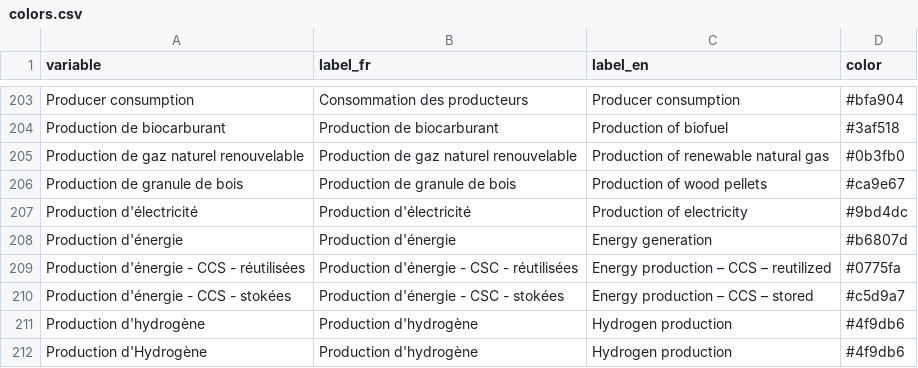
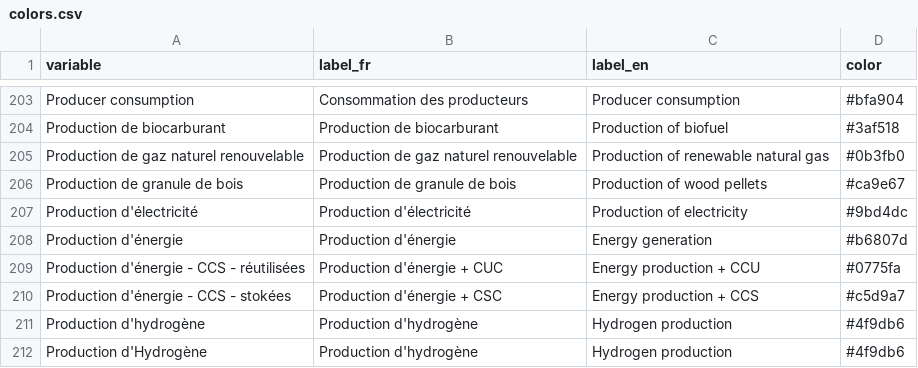
Before and after one commit to ikamyx/CanadianEnergyOutlook, a CSV file: data/colors.csv, drawn as a sheet; only a part is shown, gaps mark what is left out.

Commit message:
Update colors.csv

```diff
--- a/data/colors.csv
+++ b/data/colors.csv
@@ -208,4 +208,4 @@ Production d'électricité,Production d'électricité,Production of electricity,
 Production d'énergie,Production d'énergie,Energy generation,#b6807d
-Production d'énergie - CCS - réutilisées,Production d'énergie - CSC - réutilisées,Energy production – CCS – reutilized,#0775fa
-Production d'énergie - CCS - stokées,Production d'énergie - CSC - stokées,Energy production – CCS – stored,#c5d9a7
+Production d'énergie - CCS - réutilisées,Production d'énergie + CUC,Energy production + CCU,#0775fa
+Production d'énergie - CCS - stokées,Production d'énergie + CSC,Energy production + CCS,#c5d9a7
 Production d'hydrogène,Production d'hydrogène,Hydrogen production,#4f9db6
```
